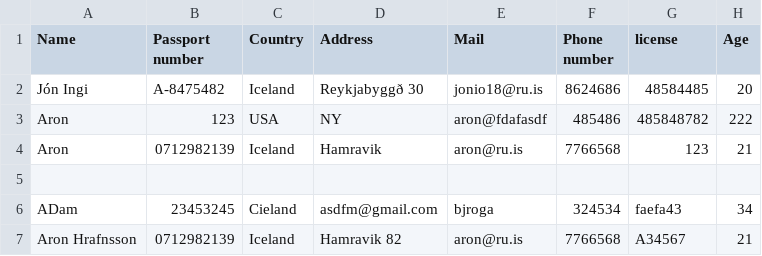
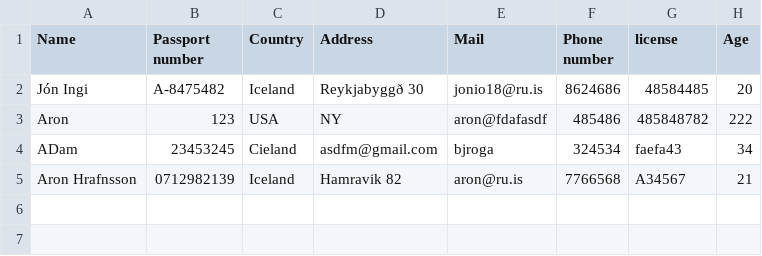
Before and after one commit to aronhr/SC-T-113-VLN1, a CSV file: data/customers.csv, drawn as a sheet; the diff names each change by its address in the sheet, - before the commit and + after, or states it on an @@ line.

```diff
--- a/data/customers.csv
+++ b/data/customers.csv
-row 4: Aron | 0712982139 | Iceland | Hamravik | aron@ru.is | 7766568 | 123 | 21
-row 5: (empty)
```
Also changed, not shown: 3 other files.
